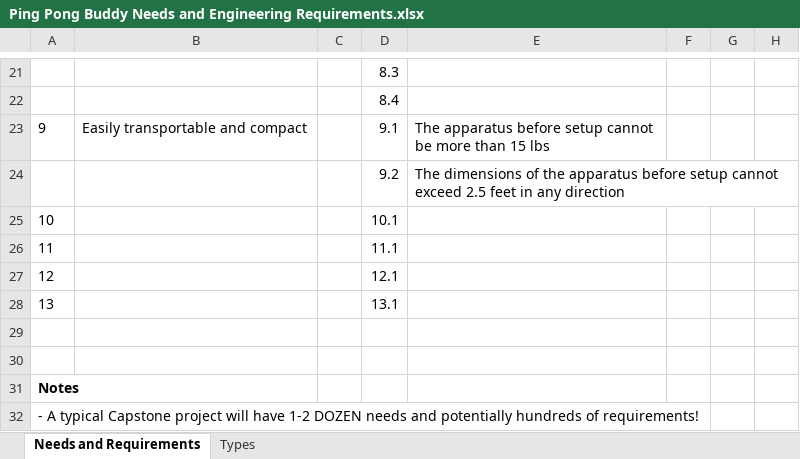
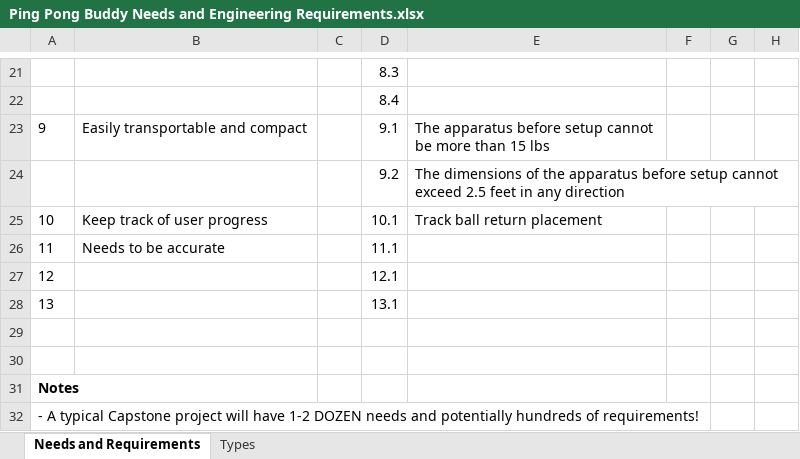
Before and after one commit to MattRiina/Ping-Pong-Buddy, an Excel workbook: Ping Pong Buddy Needs and Engineering Requirements.xlsx, sheet Needs and Requirements, drawn as a sheet; only a part is shown, gaps mark what is left out; values as stored, in another font and other column widths than the file's, no borders; the diff names each change by its address in the sheet, - before the commit and + after, or states it on an @@ line.

Commit message:
Added another customer need and engineering requirement

```diff
--- a/Ping Pong Buddy Needs and Engineering Requirements.xlsx (sheet Needs and Requirements)
+++ b/Ping Pong Buddy Needs and Engineering Requirements.xlsx (sheet Needs and Requirements)
-B25: (empty)
+B25: Keep track of user progress
-E25: (empty)
+E25: Track ball return placement
-B26: (empty)
+B26: Needs to be accurate
```
